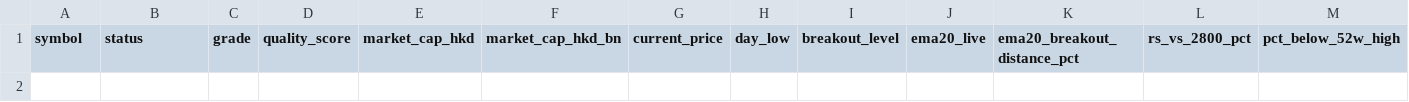
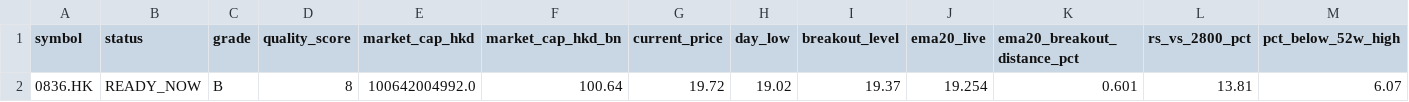
Before and after one commit to fwd5t2g5cw-ops/-daily-market-scanner, a CSV file: latest/hk/hk_entry_marker_today.csv, drawn as a sheet; only a part is shown; rows hold the shown columns only; the diff names each change by its address in the sheet, - before the commit and + after, or states it on an @@ line.

```diff
--- a/latest/hk/hk_entry_marker_today.csv
+++ b/latest/hk/hk_entry_marker_today.csv
+row 2: 0836.HK | READY_NOW | B | 8 | 100642004992.0 | 100.64 | 19.72 | 19.02 | 19.37 | 19.254 | 0.601 | 13.81 | 6.07
```
Also changed, not shown: latest/hk/hk_pre_breakout_compression_today.csv, latest/hk/hk_pre_entry_watch_today.csv, 1 other file.
